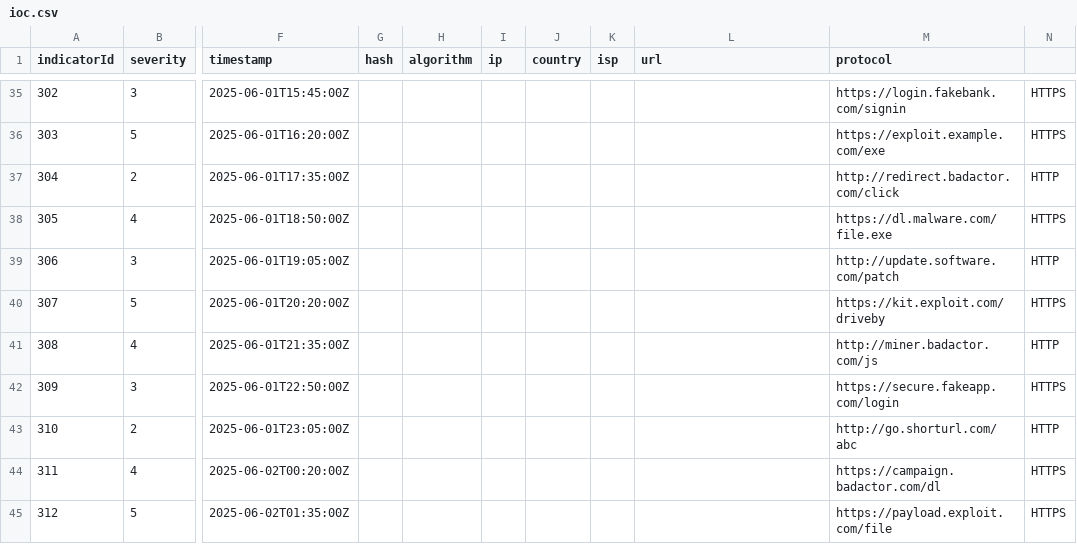
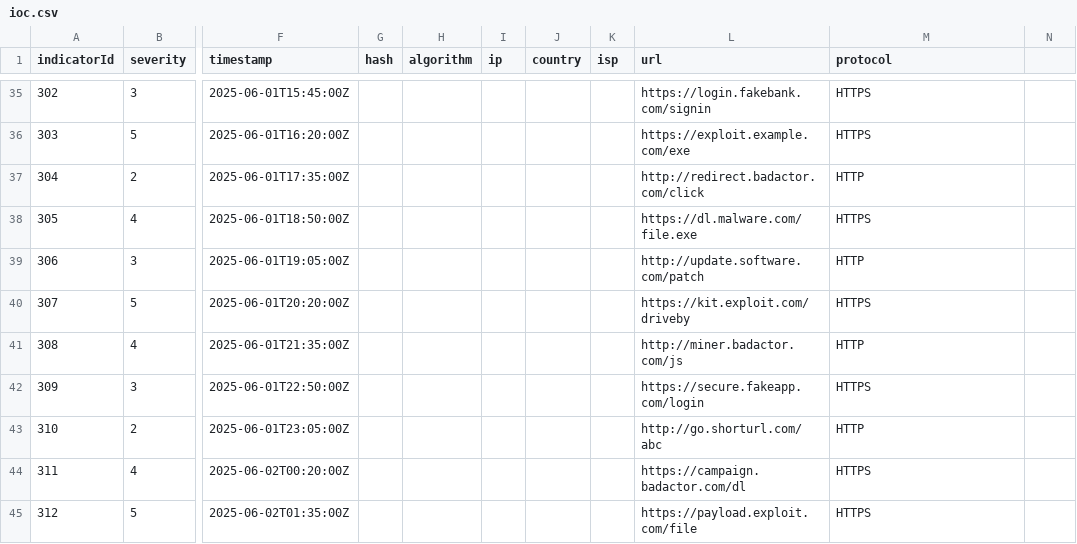
Before and after one commit to bomday/sentinel-ioc, a CSV file: src/data/ioc.csv, drawn as a sheet; only a part is shown, gaps mark what is left out; the diff covers the shown part only; the diff names each change by its address in the sheet, - before the commit and + after, or states it on an @@ line.

```diff
--- a/src/data/ioc.csv
+++ b/src/data/ioc.csv
-L35 (url): (empty)
+L35 (url): https://login.fakebank.com/signin
-M35 (protocol): https://login.fakebank.com/signin
+M35 (protocol): HTTPS
-N35:N36: HTTPS
+N35:N36: (empty)
-L36 (url): (empty)
+L36 (url): https://exploit.example.com/exe
-M36 (protocol): https://exploit.example.com/exe
+M36 (protocol): HTTPS
-L37 (url): (empty)
+L37 (url): http://redirect.badactor.com/click
-M37 (protocol): http://redirect.badactor.com/click
+M37 (protocol): HTTP
-N37: HTTP
+N37: (empty)
-L38 (url): (empty)
+L38 (url): https://dl.malware.com/file.exe
-M38 (protocol): https://dl.malware.com/file.exe
+M38 (protocol): HTTPS
-N38: HTTPS
+N38: (empty)
-L39 (url): (empty)
+L39 (url): http://update.software.com/patch
-M39 (protocol): http://update.software.com/patch
+M39 (protocol): HTTP
-N39: HTTP
+N39: (empty)
-L40 (url): (empty)
+L40 (url): https://kit.exploit.com/driveby
-M40 (protocol): https://kit.exploit.com/driveby
+M40 (protocol): HTTPS
-N40: HTTPS
+N40: (empty)
-L41 (url): (empty)
+L41 (url): http://miner.badactor.com/js
-M41 (protocol): http://miner.badactor.com/js
+M41 (protocol): HTTP
-N41: HTTP
+N41: (empty)
-L42 (url): (empty)
+L42 (url): https://secure.fakeapp.com/login
-M42 (protocol): https://secure.fakeapp.com/login
+M42 (protocol): HTTPS
-N42: HTTPS
+N42: (empty)
-L43 (url): (empty)
+L43 (url): http://go.shorturl.com/abc
-M43 (protocol): http://go.shorturl.com/abc
+M43 (protocol): HTTP
-N43: HTTP
+N43: (empty)
-L44 (url): (empty)
+L44 (url): https://campaign.badactor.com/dl
-M44 (protocol): https://campaign.badactor.com/dl
+M44 (protocol): HTTPS
-N44:N45: HTTPS
+N44:N45: (empty)
-L45 (url): (empty)
+L45 (url): https://payload.exploit.com/file
-M45 (protocol): https://payload.exploit.com/file
+M45 (protocol): HTTPS
```
Also changed, not shown: 81 edited cells elsewhere in this file.
